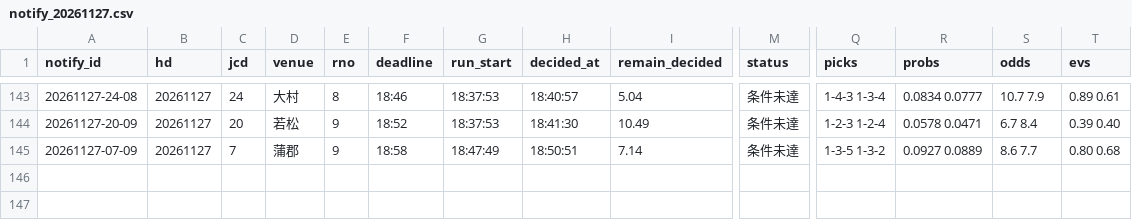
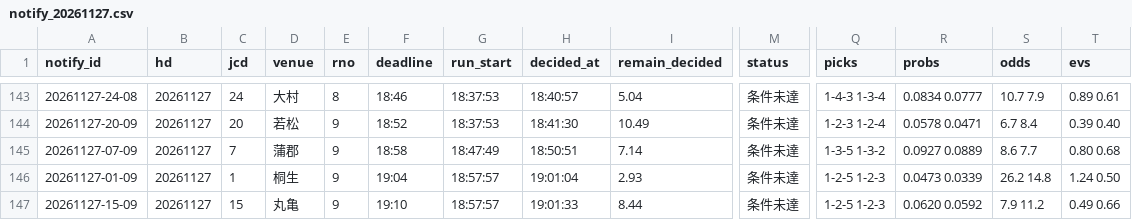
Before and after one commit to pocha2525/boatrace-ai, a CSV file: logs/notify_20261127.csv, drawn as a sheet; only a part is shown, gaps mark what is left out; rows hold the shown columns only; the diff names each change by its address in the sheet, - before the commit and + after, or states it on an @@ line.

```diff
--- a/logs/notify_20261127.csv
+++ b/logs/notify_20261127.csv
+row 146: 20261127-01-09 | 20261127 | 1 | 桐生 | 9 | 19:04 | 18:57:57 | 19:01:04 | 2.93 | 条件未達 | 1-2-5 1-2-3 | 0.0473 0.0339 | 26.2 14.8 | 1.24 0.50
+row 147: 20261127-15-09 | 20261127 | 15 | 丸亀 | 9 | 19:10 | 18:57:57 | 19:01:33 | 8.44 | 条件未達 | 1-2-5 1-2-3 | 0.0620 0.0592 | 7.9 11.2 | 0.49 0.66
```
Also changed, not shown: logs/before_20261127.csv, logs/entries_20261127.csv, 4 other files.
